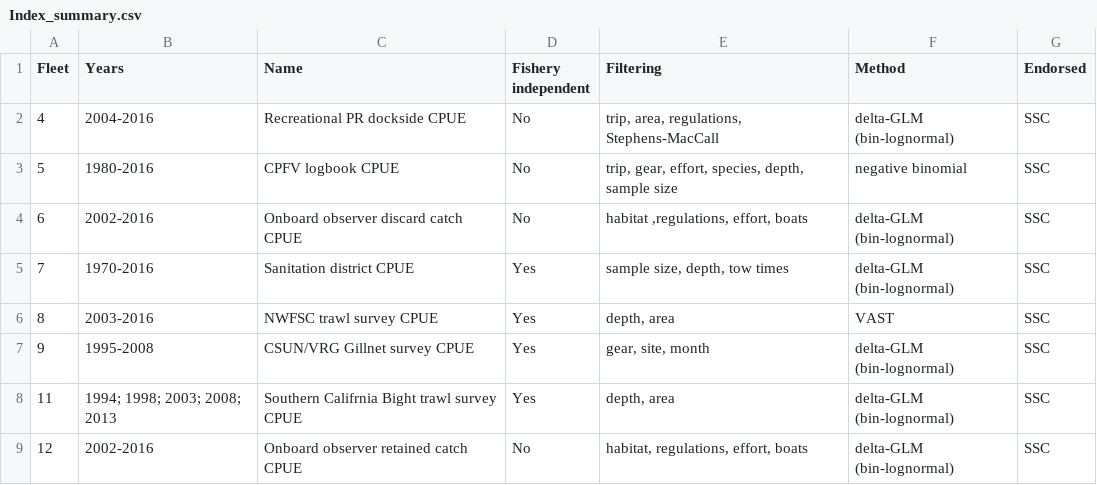
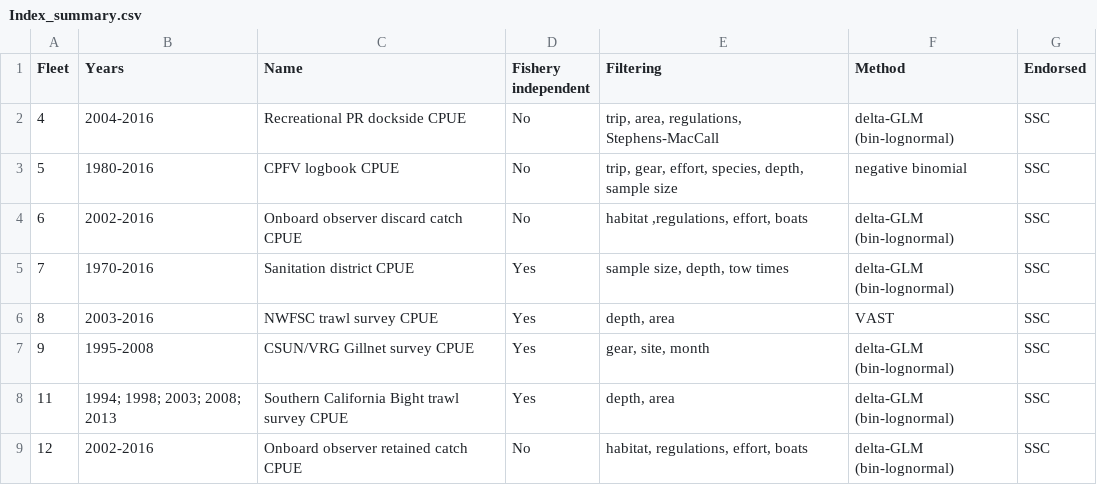
Before and after one commit to melissamonk-NOAA/CaScorp2017, a CSV file: txt_files/Index_summary.csv, drawn as a sheet.

```diff
--- a/txt_files/Index_summary.csv
+++ b/txt_files/Index_summary.csv
@@ -7,3 +7,3 @@ Fleet,Years,Name,Fishery independent,Filtering,Method,Endorsed
 9,1995-2008,CSUN/VRG Gillnet survey CPUE,Yes,"gear, site, month",delta-GLM (bin-lognormal),SSC
-11,1994; 1998; 2003; 2008; 2013,Southern Califrnia Bight trawl survey CPUE,Yes,"depth, area",delta-GLM (bin-lognormal),SSC
+11,1994; 1998; 2003; 2008; 2013,Southern California Bight trawl survey CPUE,Yes,"depth, area",delta-GLM (bin-lognormal),SSC
 12,2002-2016,Onboard observer retained catch CPUE,No,"habitat, regulations, effort, boats",delta-GLM (bin-lognormal),SSC
```
Also changed, not shown: txt_files/Fleet5_RecPC_CPFVlogbook_filter.csv, 4 other files.
